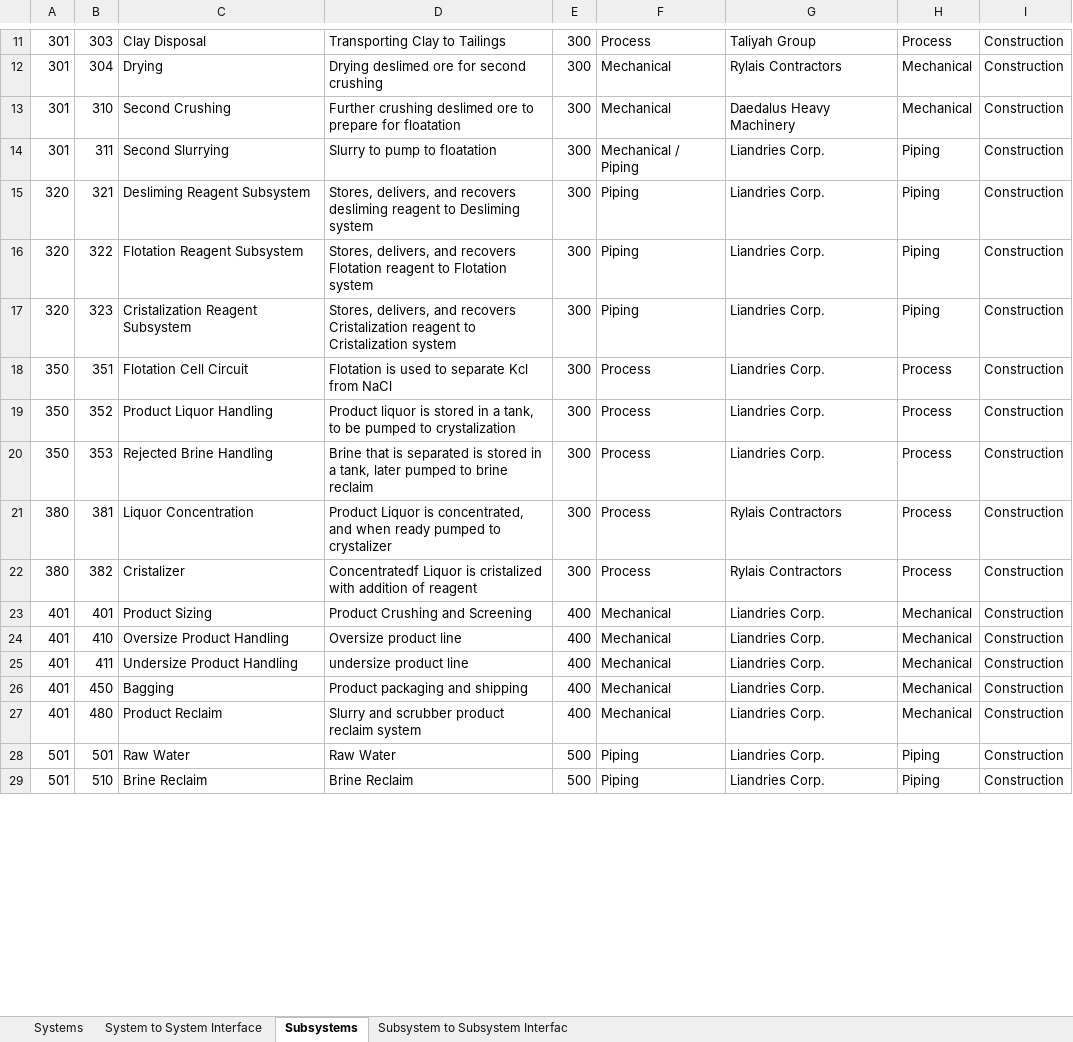
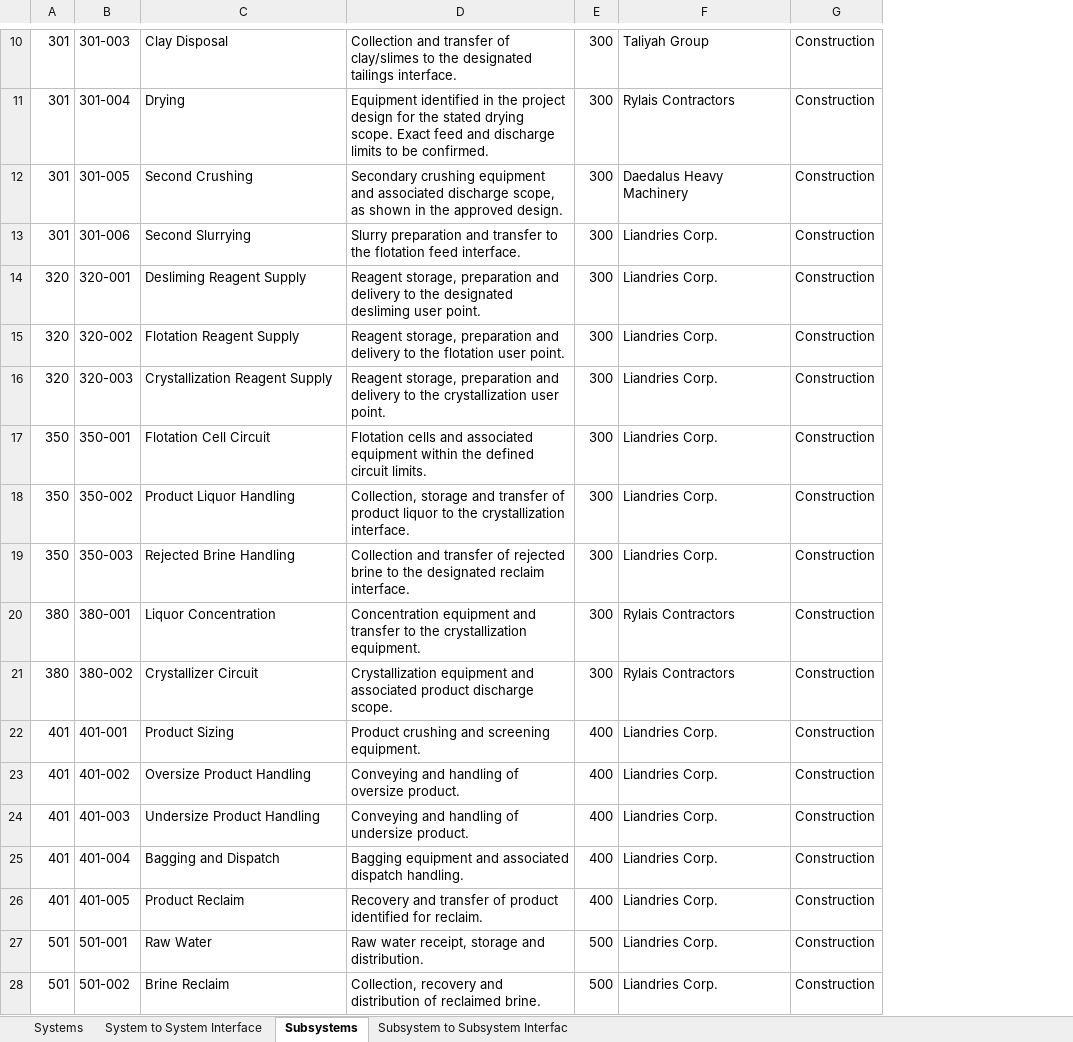
Before and after one commit to NebojsaJovanovic95/system-completions-portfolio, an Excel workbook: 02-systematization/system-register.xlsx, sheet Subsystems, drawn as a sheet; only a part is shown, gaps mark what is left out; values as stored, in another font and other column widths than the file's, no borders; removed rows and columns are numbered as before the commit, all else as after; the diff covers the shown part only; the diff names each change by its address in the sheet, - before the commit and + after, or states it on an @@ line.

```diff
--- a/02-systematization/system-register.xlsx (sheet Subsystems)
+++ b/02-systematization/system-register.xlsx (sheet Subsystems)
-column B, rows 11-29: 303 | 304 | 310 | 311 | 321 | 322 | 323 | 351 | 352 | 353 | 381 | 382 | 401 | 410 | 411 | 450 | 480 | 501 | 510
+column B, rows 10-28: 301-003 | 301-004 | 301-005 | 301-006 | 320-001 | 320-002 | 320-003 | 350-001 | 350-002 | 350-003 | 380-001 | 380-002 | 401-001 | 401-002 | 401-003 | 401-004 | 401-005 | 501-001 | 501-002
-column D, rows 11-29: Transporting Clay to Tailings | Drying deslimed ore for second crushing | Further crushing deslimed ore to prepare for floatation | Slurry to pump to floatation | Stores, delivers, and recovers desliming reagent to Desliming system | Stores, delivers, and recovers Flotation reagent to Flotation system | Stores, delivers, and recovers Cristalization reagent to Cristalization system | Flotation is used to separate Kcl from NaCl | Product liquor is stored in a tank, to be pumped to crystalization | Brine that is separated is stored in a tank, later pumped to brine reclaim | Product Liquor is concentrated, and when ready pumped to crystalizer | Concentratedf Liquor is cristalized with addition of reagent | Product Crushing and Screening | Oversize product line | undersize product line | Product packaging and shipping | Slurry and scrubber product reclaim system | Raw Water | Brine Reclaim
+column D, rows 10-28: Collection and transfer of clay/slimes to the designated tailings interface. | Equipment identified in the project design for the stated drying scope. Exact feed and discharge limits to be confirmed. | Secondary crushing equipment and associated discharge scope, as shown in the approved design. | Slurry preparation and transfer to the flotation feed interface. | Reagent storage, preparation and delivery to the designated desliming user point. | Reagent storage, preparation and delivery to the flotation user point. | Reagent storage, preparation and delivery to the crystallization user point. | Flotation cells and associated equipment within the defined circuit limits. | Collection, storage and transfer of product liquor to the crystallization interface. | Collection and transfer of rejected brine to the designated reclaim interface. | Concentration equipment and transfer to the crystallization equipment. | Crystallization equipment and associated product discharge scope. | Product crushing and screening equipment. | Conveying and handling of oversize product. | Conveying and handling of undersize product. | Bagging equipment and associated dispatch handling. | Recovery and transfer of product identified for reclaim. | Raw water receipt, storage and distribution. | Collection, recovery and distribution of reclaimed brine.
-column F, rows 11-29: Process | Mechanical | Mechanical | Mechanical / Piping | Piping | Piping | Piping | Process | Process | Process | Process | Process | Mechanical | Mechanical | Mechanical | Mechanical | Mechanical | Piping | Piping
-column H, rows 11-29: Process | Mechanical | Mechanical | Piping | Piping | Piping | Piping | Process | Process | Process | Process | Process | Mechanical | Mechanical | Mechanical | Mechanical | Mechanical | Piping | Piping
-C14: Desliming Reagent Subsystem
+C14: Desliming Reagent Supply
-C15: Flotation Reagent Subsystem
+C15: Flotation Reagent Supply
-C16: Cristalization Reagent Subsystem
+C16: Crystallization Reagent Supply
-C21: Cristalizer
+C21: Crystallizer Circuit
-C25: Bagging
+C25: Bagging and Dispatch
```
Also changed, not shown: 8 added rows, 7 removed rows and 10 edited cells elsewhere in this sheet, sheet System to System Interface, sheet Systems, 1 other file.
